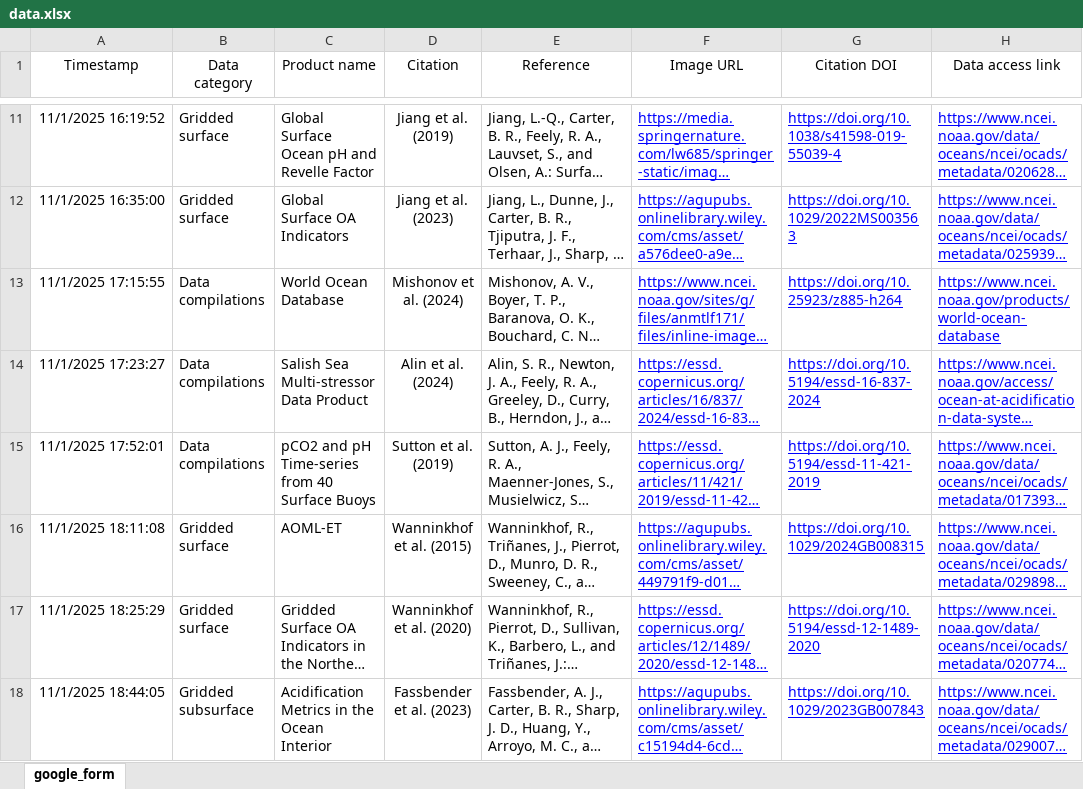
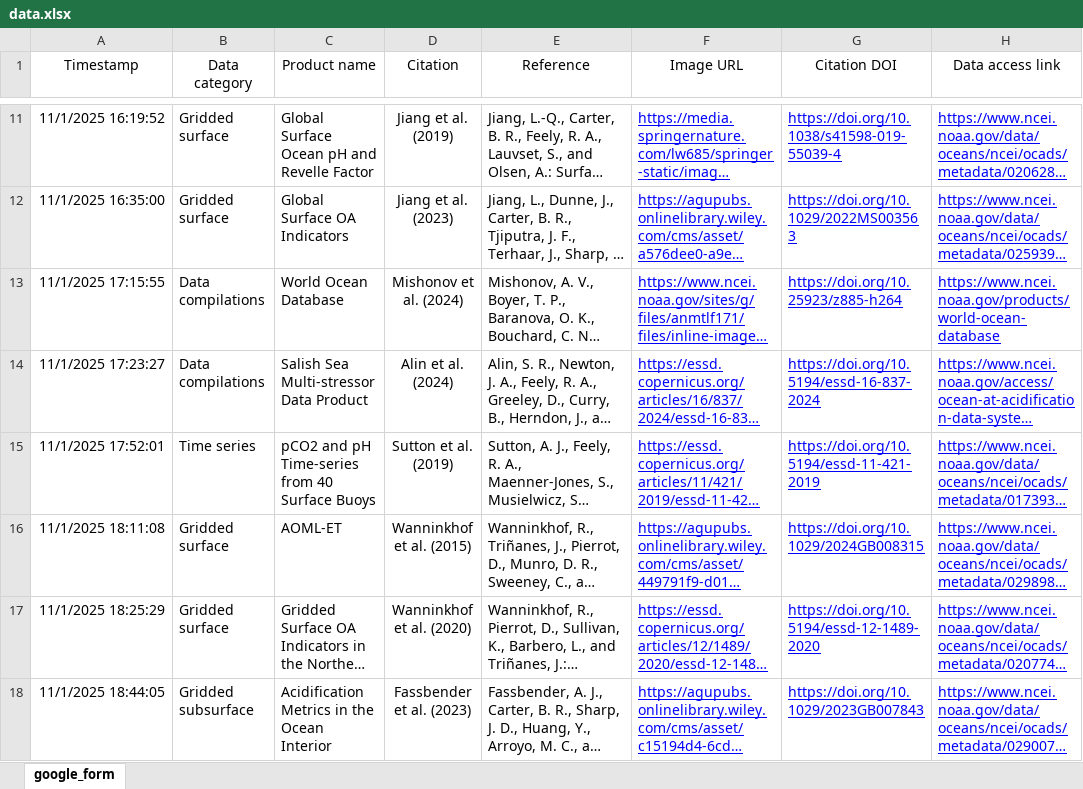
Before and after one commit to OceanCO2/co2-products, an Excel workbook: docs/data.xlsx, sheet google_form, drawn as a sheet; only a part is shown, gaps mark what is left out; long unchanged cells end in …; values as stored, in another font and other column widths than the file's, no borders; charts and pictures and conditional formats and table styles not drawn; the diff names each change by its address in the sheet, - before the commit and + after, or states it on an @@ line.

```diff
--- a/docs/data.xlsx (sheet google_form)
+++ b/docs/data.xlsx (sheet google_form)
-B15 (Data category): Data compilations
+B15 (Data category): Time series
```
Also changed, not shown: 1 other file.
